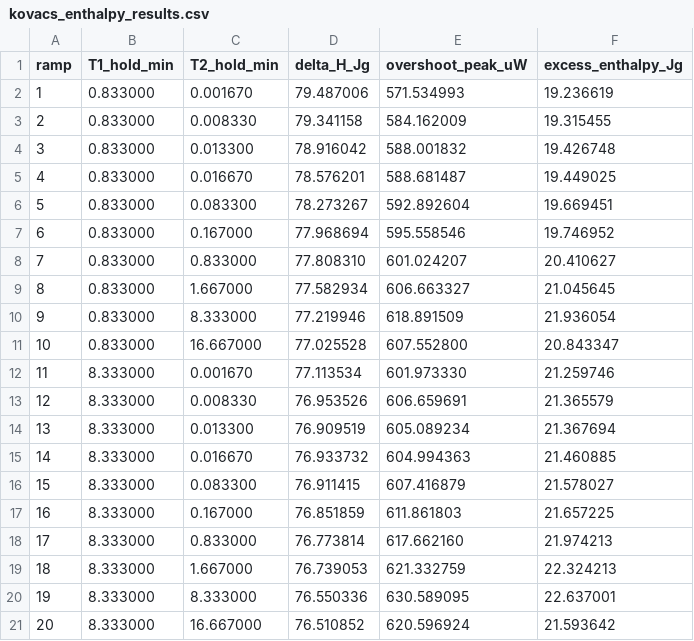
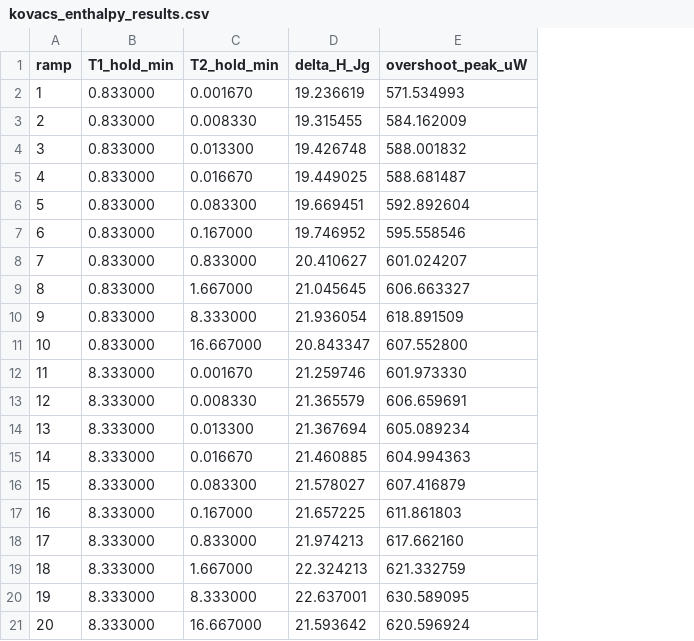
Before and after one commit to jjlovesure-coder/twoannealing, a CSV file: results/kovacs_enthalpy_results.csv, drawn as a sheet; the diff names each change by its address in the sheet, - before the commit and + after, or states it on an @@ line.

```diff
--- a/results/kovacs_enthalpy_results.csv
+++ b/results/kovacs_enthalpy_results.csv
-column F (excess_enthalpy_Jg), rows 2-21: 19.236619 | 19.315455 | 19.426748 | 19.449025 | 19.669451 | 19.746952 | 20.410627 | 21.045645 | 21.936054 | 20.843347 | 21.259746 | 21.365579 | 21.367694 | 21.460885 | 21.578027 | 21.657225 | 21.974213 | 22.324213 | 22.637001 | 21.593642
-D2 (delta_H_Jg): 79.487006
+D2 (delta_H_Jg): 19.236619
-D3 (delta_H_Jg): 79.341158
+D3 (delta_H_Jg): 19.315455
-D4 (delta_H_Jg): 78.916042
+D4 (delta_H_Jg): 19.426748
-D5 (delta_H_Jg): 78.576201
+D5 (delta_H_Jg): 19.449025
-D6 (delta_H_Jg): 78.273267
+D6 (delta_H_Jg): 19.669451
-D7 (delta_H_Jg): 77.968694
+D7 (delta_H_Jg): 19.746952
-D8 (delta_H_Jg): 77.808310
+D8 (delta_H_Jg): 20.410627
-D9 (delta_H_Jg): 77.582934
+D9 (delta_H_Jg): 21.045645
-D10 (delta_H_Jg): 77.219946
+D10 (delta_H_Jg): 21.936054
-D11 (delta_H_Jg): 77.025528
+D11 (delta_H_Jg): 20.843347
-D12 (delta_H_Jg): 77.113534
+D12 (delta_H_Jg): 21.259746
-D13 (delta_H_Jg): 76.953526
+D13 (delta_H_Jg): 21.365579
-D14 (delta_H_Jg): 76.909519
+D14 (delta_H_Jg): 21.367694
-D15 (delta_H_Jg): 76.933732
+D15 (delta_H_Jg): 21.460885
-D16 (delta_H_Jg): 76.911415
+D16 (delta_H_Jg): 21.578027
-D17 (delta_H_Jg): 76.851859
+D17 (delta_H_Jg): 21.657225
-D18 (delta_H_Jg): 76.773814
+D18 (delta_H_Jg): 21.974213
-D19 (delta_H_Jg): 76.739053
+D19 (delta_H_Jg): 22.324213
-D20 (delta_H_Jg): 76.550336
+D20 (delta_H_Jg): 22.637001
-D21 (delta_H_Jg): 76.510852
+D21 (delta_H_Jg): 21.593642
```
Also changed, not shown: 2 other files.
